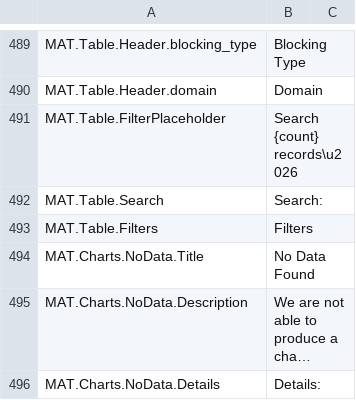
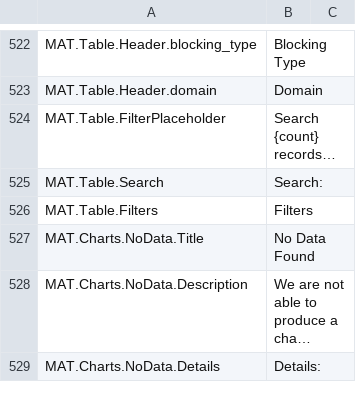
Before and after one commit to ooni/translations, a CSV file: explorer/en/strings.csv, drawn as a sheet; only a part is shown, gaps mark what is left out; long unchanged cells end in …; the diff covers the shown part only.

```diff
--- a/explorer/en/strings.csv
+++ b/explorer/en/strings.csv
@@ -611,3 +650,3 @@ MAT.Table.Header.blocking_type,Blocking Type,
 MAT.Table.Header.domain,Domain,
-MAT.Table.FilterPlaceholder,Search {count} records\u2026,
+MAT.Table.FilterPlaceholder,Search {count} records…,
 MAT.Table.Search,Search:,
```
Also changed, not shown: 40 added rows, 7 removed rows and 1 edited cell elsewhere in this file, 1 other file.
